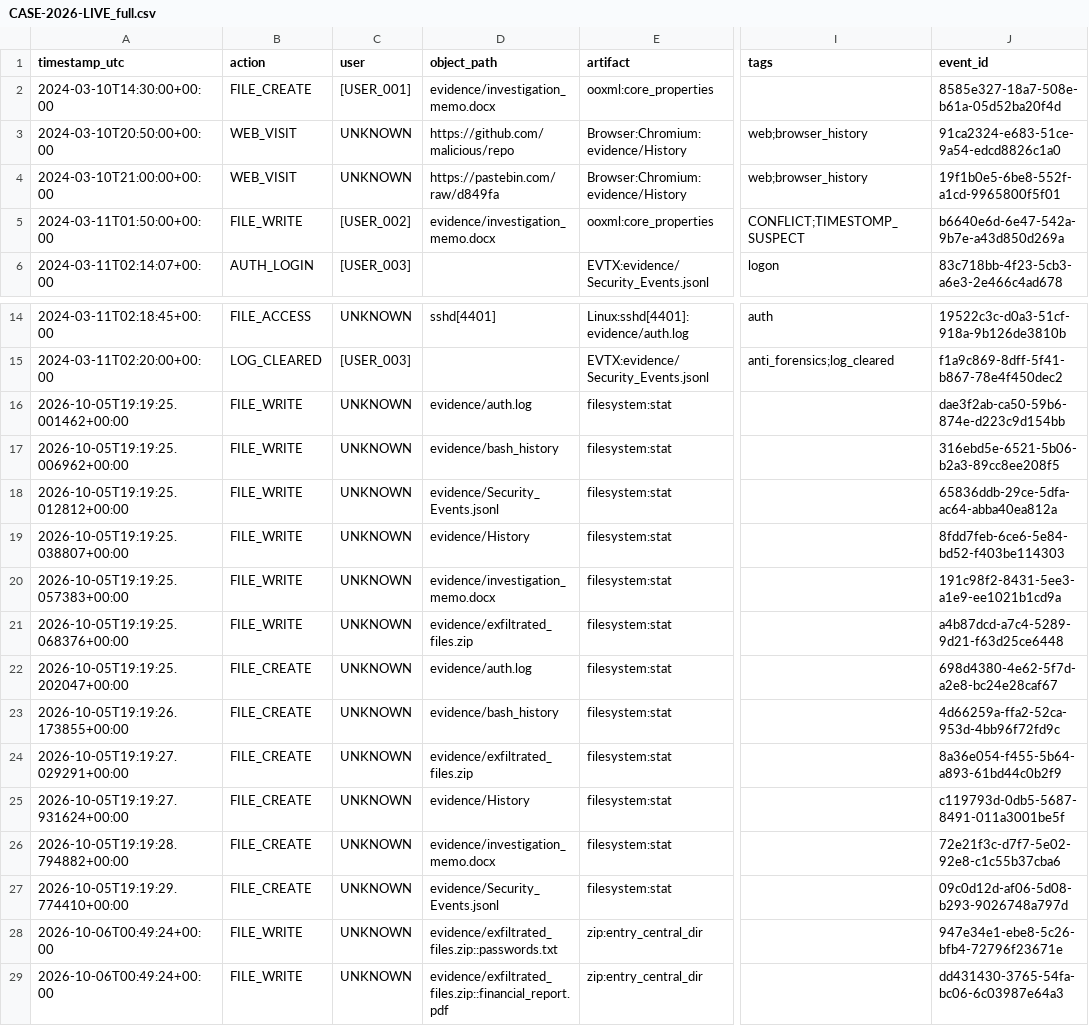
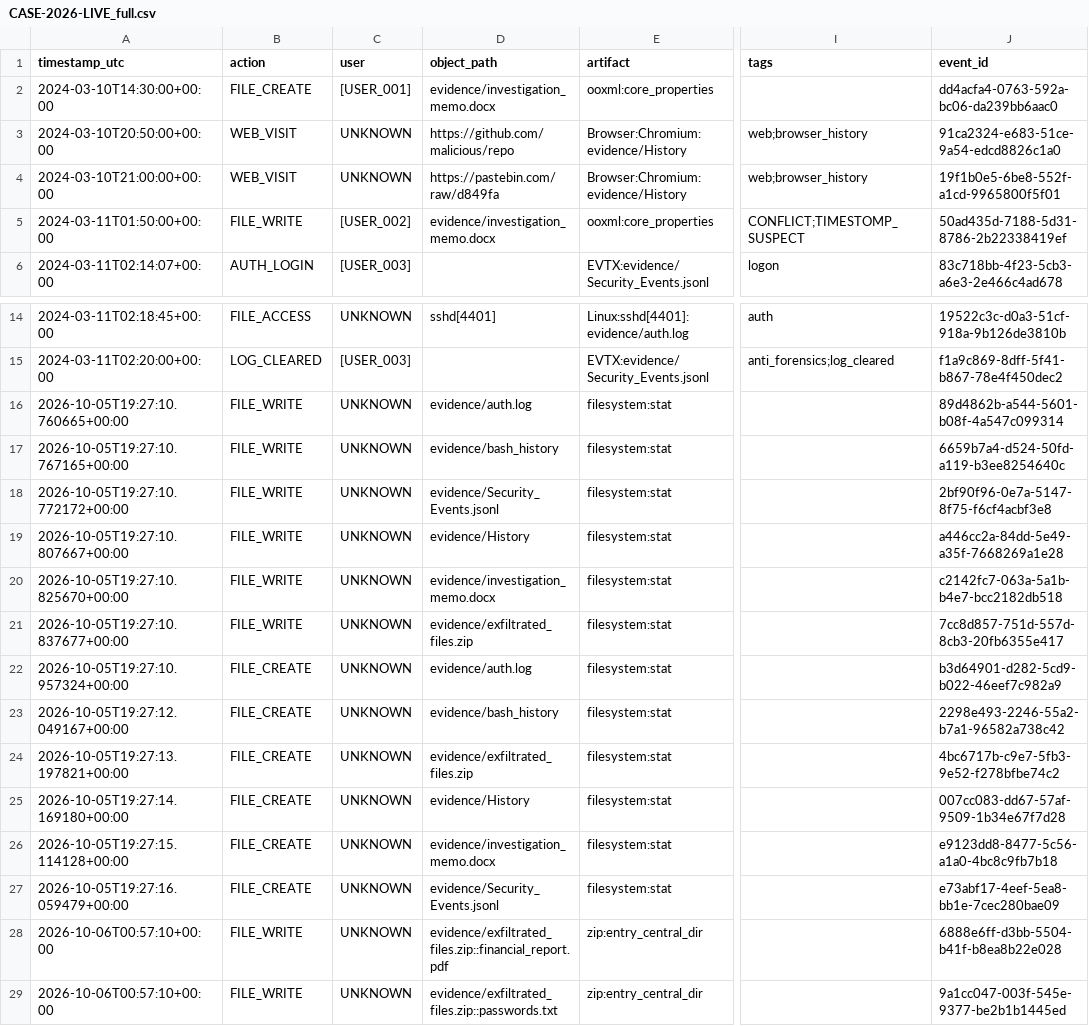
Before and after one commit to moin08s/WASP, a CSV file: run_artifacts/CASE-2026-LIVE/reports/CASE-2026-LIVE_full.csv, drawn as a sheet; only a part is shown, gaps mark what is left out; the diff names each change by its address in the sheet, - before the commit and + after, or states it on an @@ line.

```diff
--- a/run_artifacts/CASE-2026-LIVE/reports/CASE-2026-LIVE_full.csv
+++ b/run_artifacts/CASE-2026-LIVE/reports/CASE-2026-LIVE_full.csv
-J2 (event_id): 8585e327-18a7-508e-b61a-05d52ba20f4d
+J2 (event_id): dd4acfa4-0763-592a-bc06-da239bb6aac0
-J5 (event_id): b6640e6d-6e47-542a-9b7e-a43d850d269a
+J5 (event_id): 50ad435d-7188-5d31-8786-2b22338419ef
-A16 (timestamp_utc): 2026-10-05T19:19:25.001462+00:00
+A16 (timestamp_utc): 2026-10-05T19:27:10.760665+00:00
-J16 (event_id): dae3f2ab-ca50-59b6-874e-d223c9d154bb
+J16 (event_id): 89d4862b-a544-5601-b08f-4a547c099314
-A17 (timestamp_utc): 2026-10-05T19:19:25.006962+00:00
+A17 (timestamp_utc): 2026-10-05T19:27:10.767165+00:00
-J17 (event_id): 316ebd5e-6521-5b06-b2a3-89cc8ee208f5
+J17 (event_id): 6659b7a4-d524-50fd-a119-b3ee8254640c
-A18 (timestamp_utc): 2026-10-05T19:19:25.012812+00:00
+A18 (timestamp_utc): 2026-10-05T19:27:10.772172+00:00
-J18 (event_id): 65836ddb-29ce-5dfa-ac64-abba40ea812a
+J18 (event_id): 2bf90f96-0e7a-5147-8f75-f6cf4acbf3e8
-A19 (timestamp_utc): 2026-10-05T19:19:25.038807+00:00
+A19 (timestamp_utc): 2026-10-05T19:27:10.807667+00:00
-J19 (event_id): 8fdd7feb-6ce6-5e84-bd52-f403be114303
+J19 (event_id): a446cc2a-84dd-5e49-a35f-7668269a1e28
-A20 (timestamp_utc): 2026-10-05T19:19:25.057383+00:00
+A20 (timestamp_utc): 2026-10-05T19:27:10.825670+00:00
-J20 (event_id): 191c98f2-8431-5ee3-a1e9-ee1021b1cd9a
+J20 (event_id): c2142fc7-063a-5a1b-b4e7-bcc2182db518
-A21 (timestamp_utc): 2026-10-05T19:19:25.068376+00:00
+A21 (timestamp_utc): 2026-10-05T19:27:10.837677+00:00
-J21 (event_id): a4b87dcd-a7c4-5289-9d21-f63d25ce6448
+J21 (event_id): 7cc8d857-751d-557d-8cb3-20fb6355e417
-A22 (timestamp_utc): 2026-10-05T19:19:25.202047+00:00
+A22 (timestamp_utc): 2026-10-05T19:27:10.957324+00:00
-J22 (event_id): 698d4380-4e62-5f7d-a2e8-bc24e28caf67
+J22 (event_id): b3d64901-d282-5cd9-b022-46eef7c982a9
-A23 (timestamp_utc): 2026-10-05T19:19:26.173855+00:00
+A23 (timestamp_utc): 2026-10-05T19:27:12.049167+00:00
-J23 (event_id): 4d66259a-ffa2-52ca-953d-4bb96f72fd9c
+J23 (event_id): 2298e493-2246-55a2-b7a1-96582a738c42
-A24 (timestamp_utc): 2026-10-05T19:19:27.029291+00:00
+A24 (timestamp_utc): 2026-10-05T19:27:13.197821+00:00
-J24 (event_id): 8a36e054-f455-5b64-a893-61bd44c0b2f9
+J24 (event_id): 4bc6717b-c9e7-5fb3-9e52-f278bfbe74c2
-A25 (timestamp_utc): 2026-10-05T19:19:27.931624+00:00
+A25 (timestamp_utc): 2026-10-05T19:27:14.169180+00:00
-J25 (event_id): c119793d-0db5-5687-8491-011a3001be5f
+J25 (event_id): 007cc083-dd67-57af-9509-1b34e67f7d28
-A26 (timestamp_utc): 2026-10-05T19:19:28.794882+00:00
+A26 (timestamp_utc): 2026-10-05T19:27:15.114128+00:00
-J26 (event_id): 72e21f3c-d7f7-5e02-92e8-c1c55b37cba6
+J26 (event_id): e9123dd8-8477-5c56-a1a0-4bc8c9fb7b18
-A27 (timestamp_utc): 2026-10-05T19:19:29.774410+00:00
+A27 (timestamp_utc): 2026-10-05T19:27:16.059479+00:00
-J27 (event_id): 09c0d12d-af06-5d08-b293-9026748a797d
+J27 (event_id): e73abf17-4eef-5ea8-bb1e-7cec280bae09
-A28:A29 (timestamp_utc): 2026-10-06T00:49:24+00:00
+A28:A29 (timestamp_utc): 2026-10-06T00:57:10+00:00
-D28 (object_path): evidence/exfiltrated_files.zip::passwords.txt
+D28 (object_path): evidence/exfiltrated_files.zip::financial_report.pdf
-J28 (event_id): 947e34e1-ebe8-5c26-bfb4-72796f23671e
+J28 (event_id): 6888e6ff-d3bb-5504-b41f-b8ea8b22e028
-D29 (object_path): evidence/exfiltrated_files.zip::financial_report.pdf
+D29 (object_path): evidence/exfiltrated_files.zip::passwords.txt
-J29 (event_id): dd431430-3765-54fa-bc06-6c03987e64a3
+J29 (event_id): 9a1cc047-003f-545e-9377-be2b1b1445ed
```
Also changed, not shown: 25 other files.
